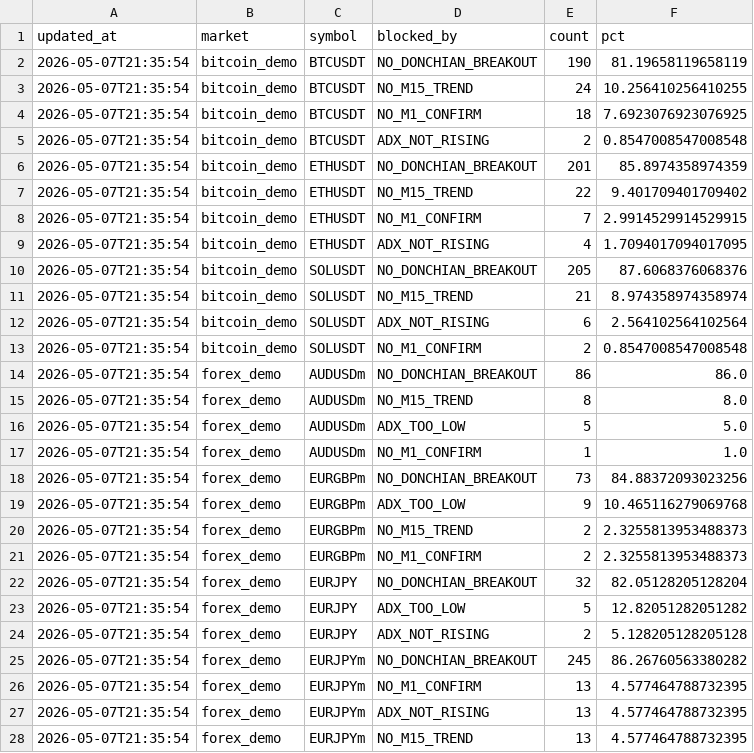
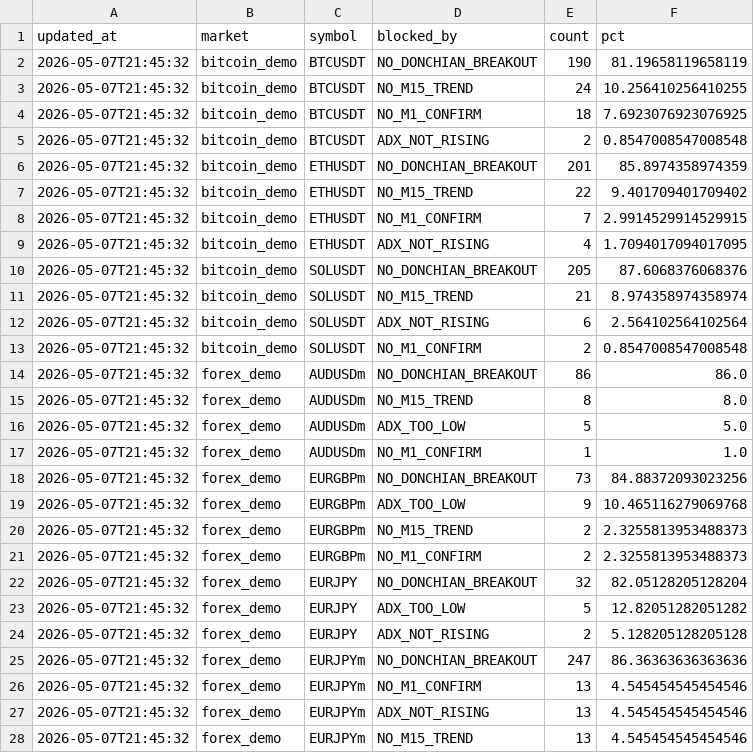
Before and after one commit to watchara-ios/auto-bot-trade, a CSV file: logs/demo_testcase_summary.csv, drawn as a sheet; only a part is shown; the diff covers the shown part only.

```diff
--- a/logs/demo_testcase_summary.csv
+++ b/logs/demo_testcase_summary.csv
@@ -1,28 +1,28 @@
 updated_at,market,symbol,blocked_by,count,pct
-2026-05-07T21:35:54,bitcoin_demo,BTCUSDT,NO_DONCHIAN_BREAKOUT,190,81.19658119658119
-2026-05-07T21:35:54,bitcoin_demo,BTCUSDT,NO_M15_TREND,24,10.256410256410255
-2026-05-07T21:35:54,bitcoin_demo,BTCUSDT,NO_M1_CONFIRM,18,7.6923076923076925
-2026-05-07T21:35:54,bitcoin_demo,BTCUSDT,ADX_NOT_RISING,2,0.8547008547008548
-2026-05-07T21:35:54,bitcoin_demo,ETHUSDT,NO_DONCHIAN_BREAKOUT,201,85.8974358974359
-2026-05-07T21:35:54,bitcoin_demo,ETHUSDT,NO_M15_TREND,22,9.401709401709402
-2026-05-07T21:35:54,bitcoin_demo,ETHUSDT,NO_M1_CONFIRM,7,2.9914529914529915
-2026-05-07T21:35:54,bitcoin_demo,ETHUSDT,ADX_NOT_RISING,4,1.7094017094017095
-2026-05-07T21:35:54,bitcoin_demo,SOLUSDT,NO_DONCHIAN_BREAKOUT,205,87.6068376068376
-2026-05-07T21:35:54,bitcoin_demo,SOLUSDT,NO_M15_TREND,21,8.974358974358974
-2026-05-07T21:35:54,bitcoin_demo,SOLUSDT,ADX_NOT_RISING,6,2.564102564102564
-2026-05-07T21:35:54,bitcoin_demo,SOLUSDT,NO_M1_CONFIRM,2,0.8547008547008548
-2026-05-07T21:35:54,forex_demo,AUDUSDm,NO_DONCHIAN_BREAKOUT,86,86.0
-2026-05-07T21:35:54,forex_demo,AUDUSDm,NO_M15_TREND,8,8.0
-2026-05-07T21:35:54,forex_demo,AUDUSDm,ADX_TOO_LOW,5,5.0
-2026-05-07T21:35:54,forex_demo,AUDUSDm,NO_M1_CONFIRM,1,1.0
-2026-05-07T21:35:54,forex_demo,EURGBPm,NO_DONCHIAN_BREAKOUT,73,84.88372093023256
-2026-05-07T21:35:54,forex_demo,EURGBPm,ADX_TOO_LOW,9,10.465116279069768
-2026-05-07T21:35:54,forex_demo,EURGBPm,NO_M15_TREND,2,2.3255813953488373
-2026-05-07T21:35:54,forex_demo,EURGBPm,NO_M1_CONFIRM,2,2.3255813953488373
-2026-05-07T21:35:54,forex_demo,EURJPY,NO_DONCHIAN_BREAKOUT,32,82.05128205128204
-2026-05-07T21:35:54,forex_demo,EURJPY,ADX_TOO_LOW,5,12.82051282051282
-2026-05-07T21:35:54,forex_demo,EURJPY,ADX_NOT_RISING,2,5.128205128205128
-2026-05-07T21:35:54,forex_demo,EURJPYm,NO_DONCHIAN_BREAKOUT,245,86.26760563380282
-2026-05-07T21:35:54,forex_demo,EURJPYm,NO_M1_CONFIRM,13,4.577464788732395
-2026-05-07T21:35:54,forex_demo,EURJPYm,ADX_NOT_RISING,13,4.577464788732395
-2026-05-07T21:35:54,forex_demo,EURJPYm,NO_M15_TREND,13,4.577464788732395
+2026-05-07T21:45:32,bitcoin_demo,BTCUSDT,NO_DONCHIAN_BREAKOUT,190,81.19658119658119
+2026-05-07T21:45:32,bitcoin_demo,BTCUSDT,NO_M15_TREND,24,10.256410256410255
+2026-05-07T21:45:32,bitcoin_demo,BTCUSDT,NO_M1_CONFIRM,18,7.6923076923076925
+2026-05-07T21:45:32,bitcoin_demo,BTCUSDT,ADX_NOT_RISING,2,0.8547008547008548
+2026-05-07T21:45:32,bitcoin_demo,ETHUSDT,NO_DONCHIAN_BREAKOUT,201,85.8974358974359
+2026-05-07T21:45:32,bitcoin_demo,ETHUSDT,NO_M15_TREND,22,9.401709401709402
+2026-05-07T21:45:32,bitcoin_demo,ETHUSDT,NO_M1_CONFIRM,7,2.9914529914529915
+2026-05-07T21:45:32,bitcoin_demo,ETHUSDT,ADX_NOT_RISING,4,1.7094017094017095
+2026-05-07T21:45:32,bitcoin_demo,SOLUSDT,NO_DONCHIAN_BREAKOUT,205,87.6068376068376
+2026-05-07T21:45:32,bitcoin_demo,SOLUSDT,NO_M15_TREND,21,8.974358974358974
+2026-05-07T21:45:32,bitcoin_demo,SOLUSDT,ADX_NOT_RISING,6,2.564102564102564
+2026-05-07T21:45:32,bitcoin_demo,SOLUSDT,NO_M1_CONFIRM,2,0.8547008547008548
+2026-05-07T21:45:32,forex_demo,AUDUSDm,NO_DONCHIAN_BREAKOUT,86,86.0
+2026-05-07T21:45:32,forex_demo,AUDUSDm,NO_M15_TREND,8,8.0
+2026-05-07T21:45:32,forex_demo,AUDUSDm,ADX_TOO_LOW,5,5.0
+2026-05-07T21:45:32,forex_demo,AUDUSDm,NO_M1_CONFIRM,1,1.0
+2026-05-07T21:45:32,forex_demo,EURGBPm,NO_DONCHIAN_BREAKOUT,73,84.88372093023256
+2026-05-07T21:45:32,forex_demo,EURGBPm,ADX_TOO_LOW,9,10.465116279069768
+2026-05-07T21:45:32,forex_demo,EURGBPm,NO_M15_TREND,2,2.3255813953488373
+2026-05-07T21:45:32,forex_demo,EURGBPm,NO_M1_CONFIRM,2,2.3255813953488373
+2026-05-07T21:45:32,forex_demo,EURJPY,NO_DONCHIAN_BREAKOUT,32,82.05128205128204
+2026-05-07T21:45:32,forex_demo,EURJPY,ADX_TOO_LOW,5,12.82051282051282
+2026-05-07T21:45:32,forex_demo,EURJPY,ADX_NOT_RISING,2,5.128205128205128
+2026-05-07T21:45:32,forex_demo,EURJPYm,NO_DONCHIAN_BREAKOUT,247,86.36363636363636
+2026-05-07T21:45:32,forex_demo,EURJPYm,NO_M1_CONFIRM,13,4.545454545454546
+2026-05-07T21:45:32,forex_demo,EURJPYm,ADX_NOT_RISING,13,4.545454545454546
+2026-05-07T21:45:32,forex_demo,EURJPYm,NO_M15_TREND,13,4.545454545454546
```
Also changed, not shown: 62 edited cells elsewhere in this file, 6 other files.
